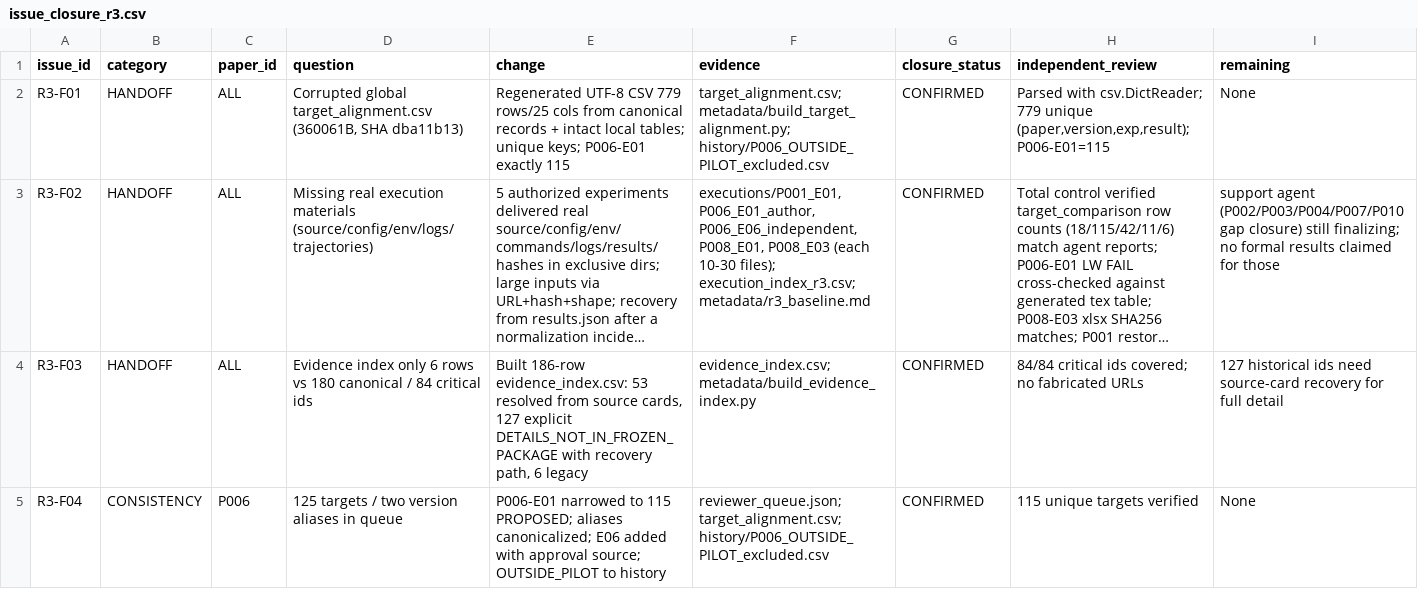
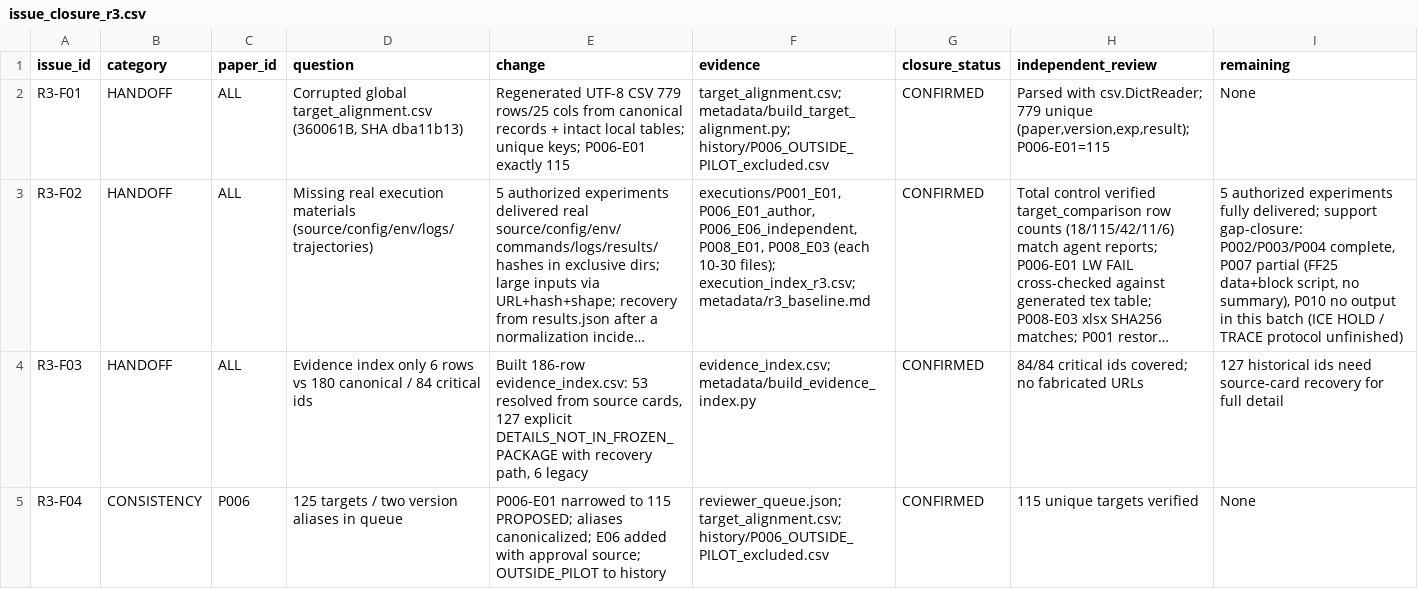
Before and after one commit to guruikangalex/internship-workbench, a CSV file: research/portfolio-replication/revision-v3/issue_closure_r3.csv, drawn as a sheet; only a part is shown; long unchanged cells end in …; the diff names each change by its address in the sheet, - before the commit and + after, or states it on an @@ line.

Commit message:
R3: finalize F02 support status detail

```diff
--- a/research/portfolio-replication/revision-v3/issue_closure_r3.csv
+++ b/research/portfolio-replication/revision-v3/issue_closure_r3.csv
-I3 (remaining): support agent (P002/P003/P004/P007/P010 gap closure) still finalizing; no formal results claimed for those
+I3 (remaining): 5 authorized experiments fully delivered; support gap-closure: P002/P003/P004 complete, P007 partial (FF25 data+block script, no summary), P010 no output in this batch (ICE HOLD / TRACE protocol unfinished)
```
